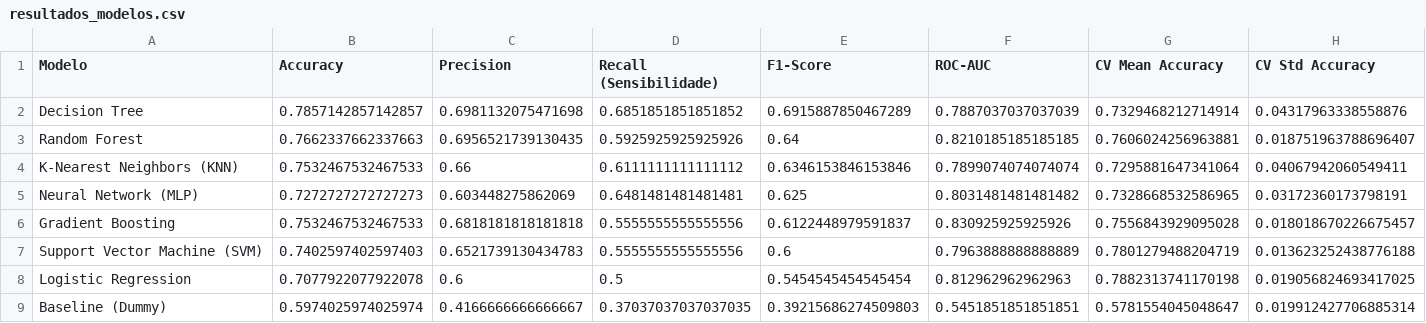
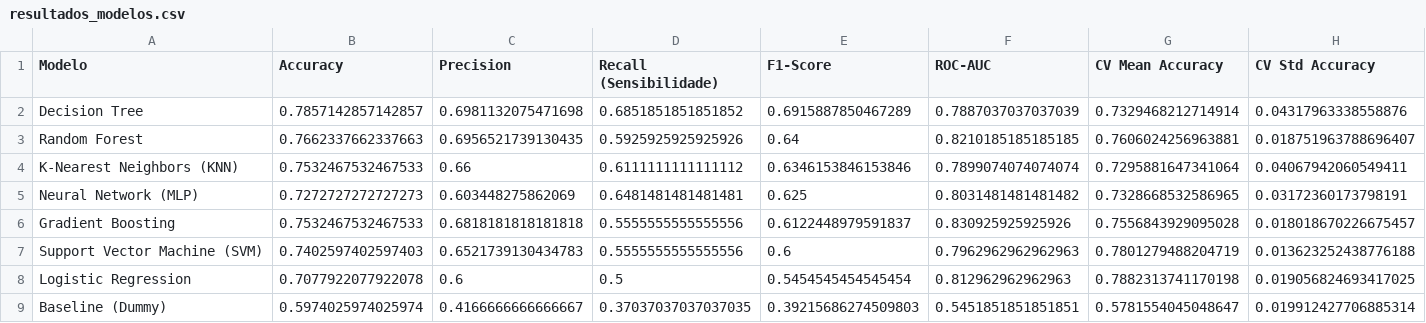
Before and after one commit to Filipe-glitch/Predictive_Health, a CSV file: outputs/resultados_modelos.csv, drawn as a sheet.

```diff
--- a/outputs/resultados_modelos.csv
+++ b/outputs/resultados_modelos.csv
@@ -6,3 +6,3 @@ Neural Network (MLP),0.7272727272727273,0.603448275862069,0.6481481481481481,0.6
 Gradient Boosting,0.7532467532467533,0.6818181818181818,0.5555555555555556,0.6122448979591837,0.830925925925926,0.7556843929095028,0.018018670226675457
-Support Vector Machine (SVM),0.7402597402597403,0.6521739130434783,0.5555555555555556,0.6,0.7963888888888889,0.7801279488204719,0.013623252438776188
+Support Vector Machine (SVM),0.7402597402597403,0.6521739130434783,0.5555555555555556,0.6,0.7962962962962963,0.7801279488204719,0.013623252438776188
 Logistic Regression,0.7077922077922078,0.6,0.5,0.5454545454545454,0.812962962962963,0.7882313741170198,0.019056824693417025
```
Also changed, not shown: 3 other files.
